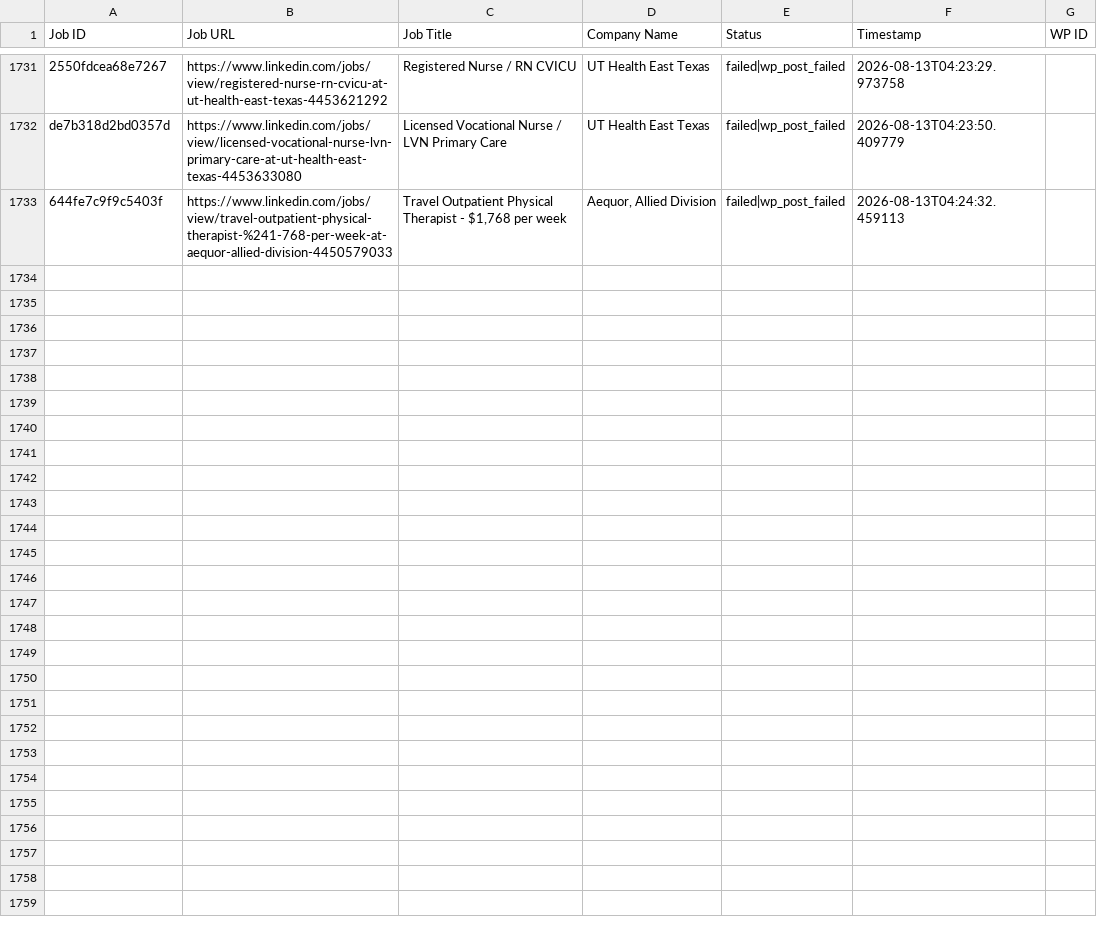
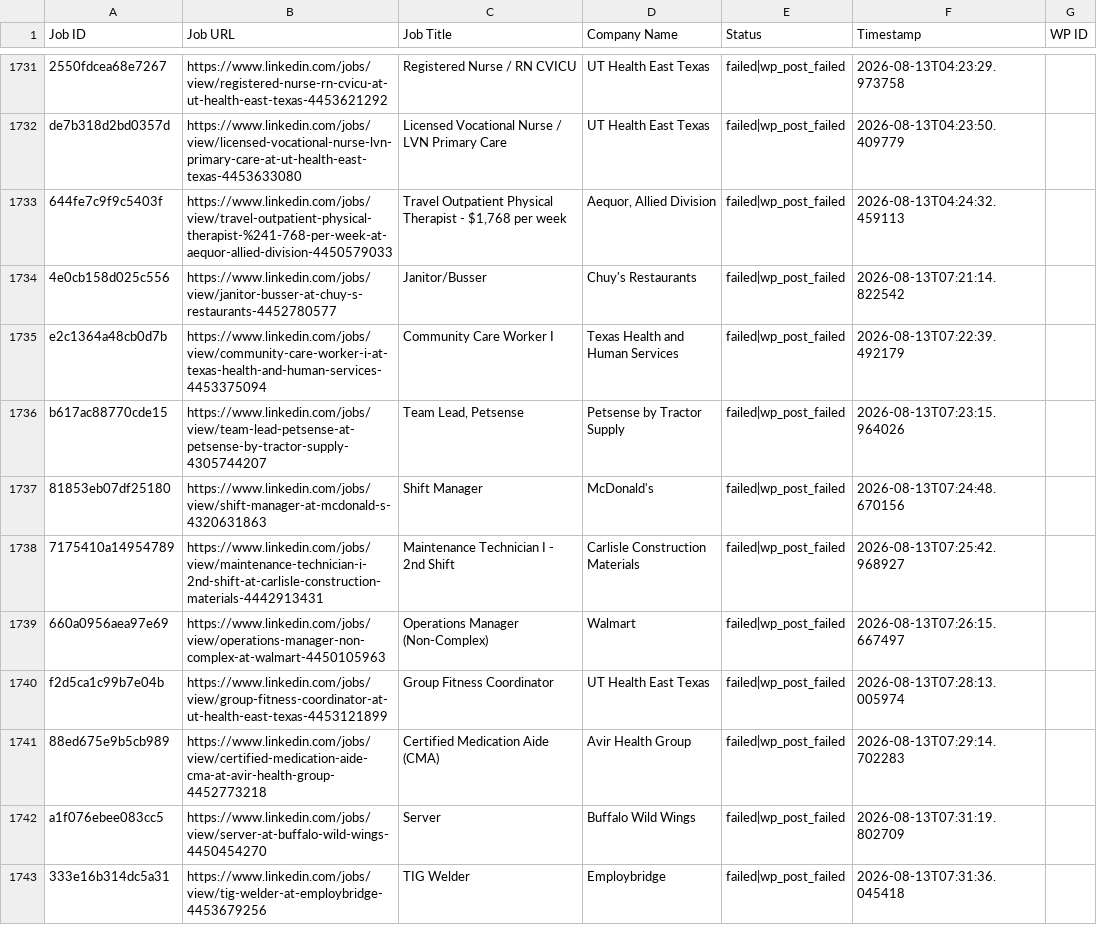
Before and after one commit to vindoky/ps, a CSV file: processed_jobs.csv, drawn as a sheet; only a part is shown, gaps mark what is left out; the diff covers the shown part only; the diff names each change by its address in the sheet, - before the commit and + after, or states it on an @@ line.

```diff
--- a/processed_jobs.csv
+++ b/processed_jobs.csv
+row 1734: 4e0cb158d025c556 | https://www.linkedin.com/jobs/view/janitor-busser-at-chuy-s-restaurants-4452780577 | Janitor/Busser | Chuy's Restaurants | failed|wp_post_failed | 2026-08-13T07:21:14.822542
+row 1735: e2c1364a48cb0d7b | https://www.linkedin.com/jobs/view/community-care-worker-i-at-texas-health-and-human-services-4453375094 | Community Care Worker I | Texas Health and Human Services | failed|wp_post_failed | 2026-08-13T07:22:39.492179
+row 1736: b617ac88770cde15 | https://www.linkedin.com/jobs/view/team-lead-petsense-at-petsense-by-tractor-supply-4305744207 | Team Lead, Petsense | Petsense by Tractor Supply | failed|wp_post_failed | 2026-08-13T07:23:15.964026
+row 1737: 81853eb07df25180 | https://www.linkedin.com/jobs/view/shift-manager-at-mcdonald-s-4320631863 | Shift Manager | McDonald's | failed|wp_post_failed | 2026-08-13T07:24:48.670156
+row 1738: 7175410a14954789 | https://www.linkedin.com/jobs/view/maintenance-technician-i-2nd-shift-at-carlisle-construction-materials-4442913431 | Maintenance Technician I - 2nd Shift | Carlisle Construction Materials | failed|wp_post_failed | 2026-08-13T07:25:42.968927
+row 1739: 660a0956aea97e69 | https://www.linkedin.com/jobs/view/operations-manager-non-complex-at-walmart-4450105963 | Operations Manager (Non-Complex) | Walmart | failed|wp_post_failed | 2026-08-13T07:26:15.667497
+row 1740: f2d5ca1c99b7e04b | https://www.linkedin.com/jobs/view/group-fitness-coordinator-at-ut-health-east-texas-4453121899 | Group Fitness Coordinator | UT Health East Texas | failed|wp_post_failed | 2026-08-13T07:28:13.005974
+row 1741: 88ed675e9b5cb989 | https://www.linkedin.com/jobs/view/certified-medication-aide-cma-at-avir-health-group-4452773218 | Certified Medication Aide (CMA) | Avir Health Group | failed|wp_post_failed | 2026-08-13T07:29:14.702283
+row 1742: a1f076ebee083cc5 | https://www.linkedin.com/jobs/view/server-at-buffalo-wild-wings-4450454270 | Server | Buffalo Wild Wings | failed|wp_post_failed | 2026-08-13T07:31:19.802709
+row 1743: 333e16b314dc5a31 | https://www.linkedin.com/jobs/view/tig-welder-at-employbridge-4453679256 | TIG Welder | Employbridge | failed|wp_post_failed | 2026-08-13T07:31:36.045418
```
Also changed, not shown: 9 added rows elsewhere in this file.
